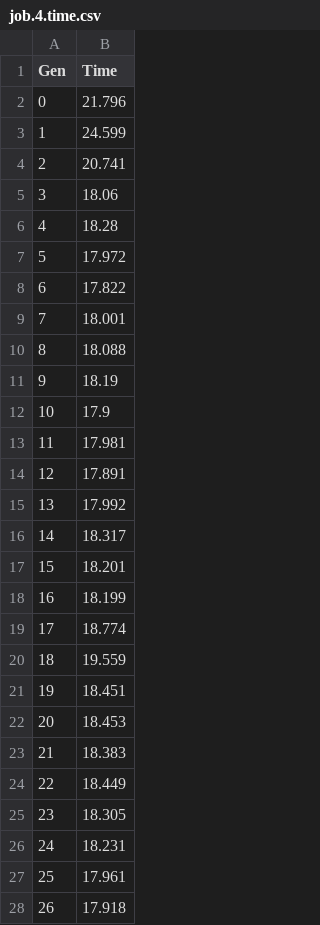
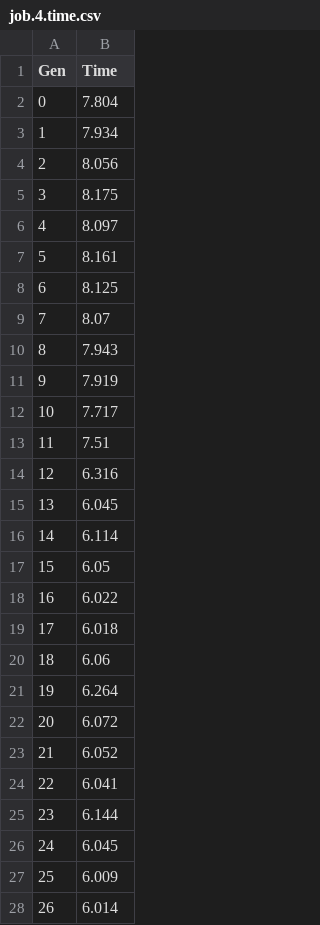
Before and after one commit to Biboy-al/baseline-489, a CSV file: target/classes/project489/job.4.time.csv, drawn as a sheet; only a part is shown; the diff covers the shown part only.

```diff
--- a/target/classes/project489/job.4.time.csv
+++ b/target/classes/project489/job.4.time.csv
@@ -1,28 +1,28 @@
 Gen,Time
-0,21.796
-1,24.599
-2,20.741
-3,18.06
-4,18.28
-5,17.972
-6,17.822
-7,18.001
-8,18.088
-9,18.19
-10,17.9
-11,17.981
-12,17.891
-13,17.992
-14,18.317
-15,18.201
-16,18.199
-17,18.774
-18,19.559
-19,18.451
-20,18.453
-21,18.383
-22,18.449
-23,18.305
-24,18.231
-25,17.961
-26,17.918
+0,7.804
+1,7.934
+2,8.056
+3,8.175
+4,8.097
+5,8.161
+6,8.125
+7,8.07
+8,7.943
+9,7.919
+10,7.717
+11,7.51
+12,6.316
+13,6.045
+14,6.114
+15,6.05
+16,6.022
+17,6.018
+18,6.06
+19,6.264
+20,6.072
+21,6.052
+22,6.041
+23,6.144
+24,6.045
+25,6.009
+26,6.014
```
Also changed, not shown: 23 edited cells elsewhere in this file, 43 other files.
